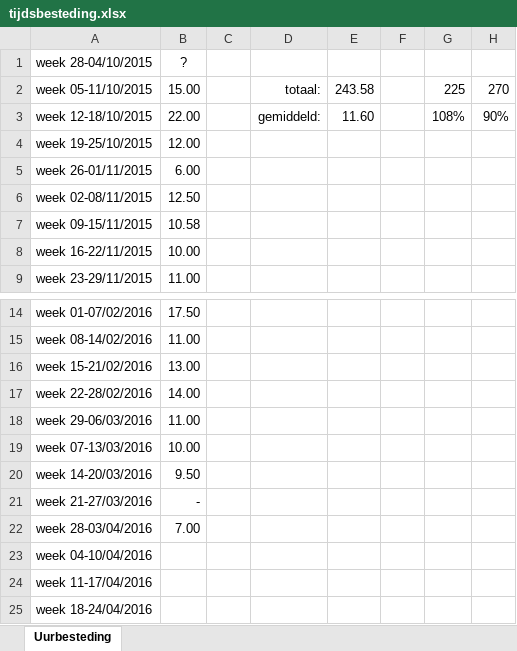
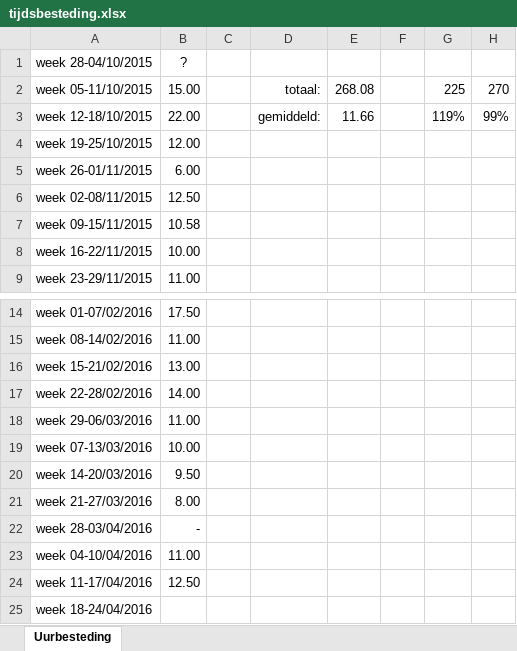
Before and after one commit to mdekempeneer/Research-Optimal-Size-Sorting-Networks, an Excel workbook: tijdsbesteding.xlsx, sheet Uurbesteding, drawn as a sheet; only a part is shown, gaps mark what is left out; values as stored, in another font and other column widths than the file's, no borders; the diff names each change by its address in the sheet, - before the commit and + after, or states it on an @@ line.

Commit message:
Added some bib, some tex and updated tijdsbesteding

```diff
--- a/tijdsbesteding.xlsx (sheet Uurbesteding)
+++ b/tijdsbesteding.xlsx (sheet Uurbesteding)
-E2: 243.58
+E2: 268.08
-E3: 11.60
+E3: 11.66
-G3: 108%
+G3: 119%
-H3: 90%
+H3: 99%
-B21 (?): -
+B21 (?): 8.00
-B22 (?): 7.00
+B22 (?): -
-B23 (?): (empty)
+B23 (?): 11.00
-B24 (?): (empty)
+B24 (?): 12.50
```
Also changed, not shown: 3 other files.
